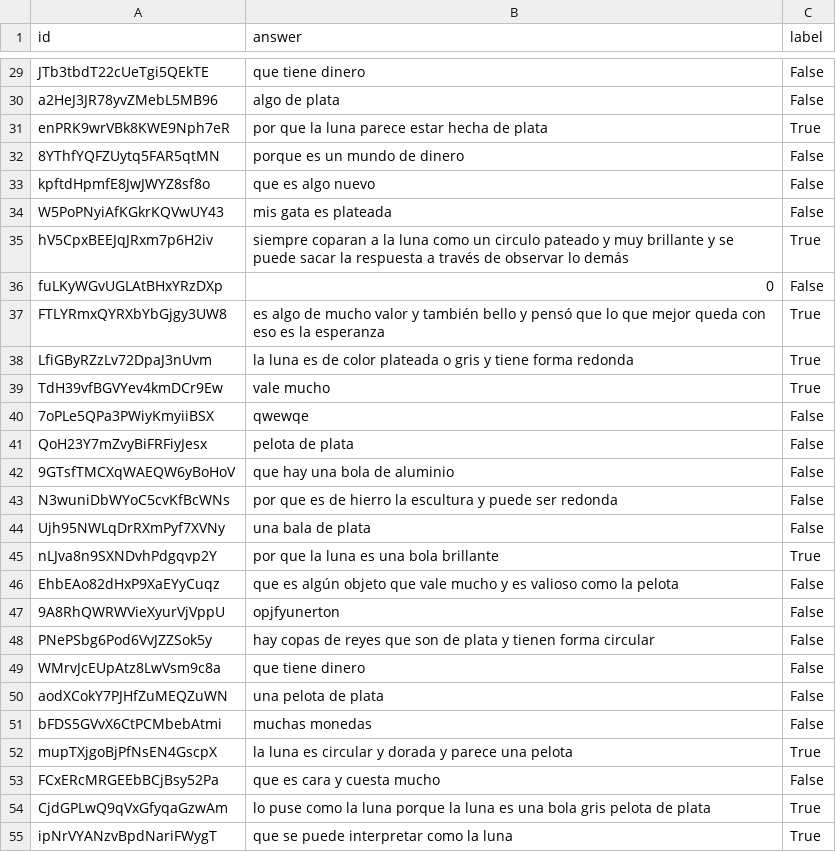
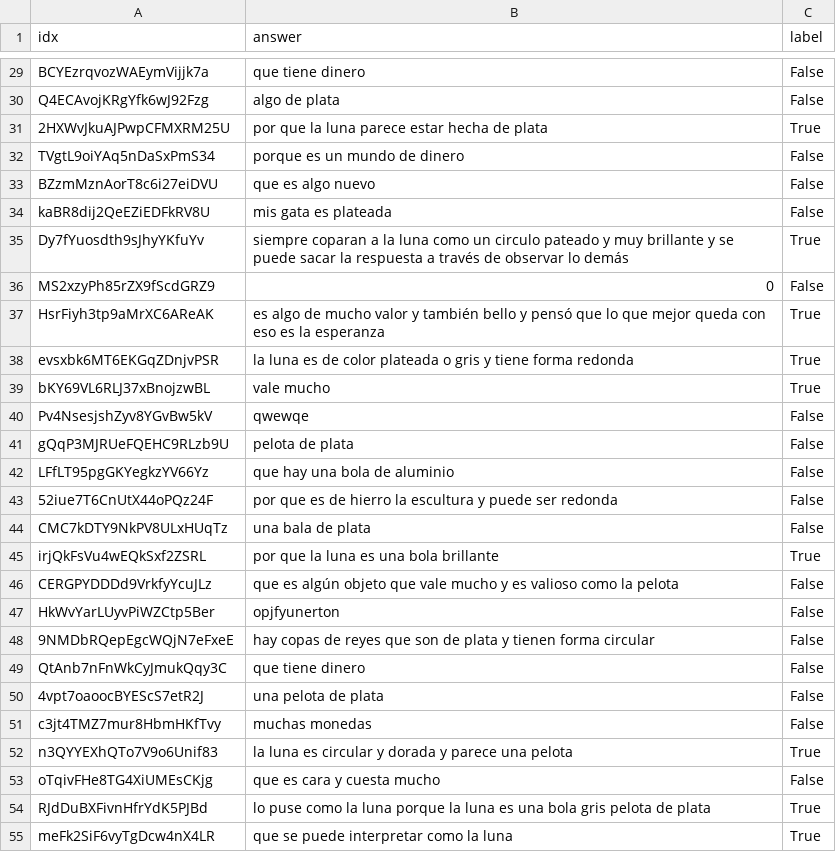
Before and after one commit to ValverDEV/NLPCogEval, a CSV file: datasets/CSVs/pelota_plata_test.csv, drawn as a sheet; only a part is shown, gaps mark what is left out; the diff covers the shown part only; the diff names each change by its address in the sheet, - before the commit and + after, or states it on an @@ line.

```diff
--- a/datasets/CSVs/pelota_plata_test.csv
+++ b/datasets/CSVs/pelota_plata_test.csv
-A1: id
+A1: idx
-A29 (idx): JTb3tbdT22cUeTgi5QEkTE
+A29 (idx): BCYEzrqvozWAEymVijjk7a
-A30 (idx): a2HeJ3JR78yvZMebL5MB96
+A30 (idx): Q4ECAvojKRgYfk6wJ92Fzg
-A31 (idx): enPRK9wrVBk8KWE9Nph7eR
+A31 (idx): 2HXWvJkuAJPwpCFMXRM25U
-A32 (idx): 8YThfYQFZUytq5FAR5qtMN
+A32 (idx): TVgtL9oiYAq5nDaSxPmS34
-A33 (idx): kpftdHpmfE8JwJWYZ8sf8o
+A33 (idx): BZzmMznAorT8c6i27eiDVU
-A34 (idx): W5PoPNyiAfKGkrKQVwUY43
+A34 (idx): kaBR8dij2QeEZiEDFkRV8U
-A35 (idx): hV5CpxBEEJqJRxm7p6H2iv
+A35 (idx): Dy7fYuosdth9sJhyYKfuYv
-A36 (idx): fuLKyWGvUGLAtBHxYRzDXp
+A36 (idx): MS2xzyPh85rZX9fScdGRZ9
-A37 (idx): FTLYRmxQYRXbYbGjgy3UW8
+A37 (idx): HsrFiyh3tp9aMrXC6AReAK
-A38 (idx): LfiGByRZzLv72DpaJ3nUvm
+A38 (idx): evsxbk6MT6EKGqZDnjvPSR
-A39 (idx): TdH39vfBGVYev4kmDCr9Ew
+A39 (idx): bKY69VL6RLJ37xBnojzwBL
-A40 (idx): 7oPLe5QPa3PWiyKmyiiBSX
+A40 (idx): Pv4NsesjshZyv8YGvBw5kV
-A41 (idx): QoH23Y7mZvyBiFRFiyJesx
+A41 (idx): gQqP3MJRUeFQEHC9RLzb9U
-A42 (idx): 9GTsfTMCXqWAEQW6yBoHoV
+A42 (idx): LFfLT95pgGKYegkzYV66Yz
-A43 (idx): N3wuniDbWYoC5cvKfBcWNs
+A43 (idx): 52iue7T6CnUtX44oPQz24F
-A44 (idx): Ujh95NWLqDrRXmPyf7XVNy
+A44 (idx): CMC7kDTY9NkPV8ULxHUqTz
-A45 (idx): nLJva8n9SXNDvhPdgqvp2Y
+A45 (idx): irjQkFsVu4wEQkSxf2ZSRL
-A46 (idx): EhbEAo82dHxP9XaEYyCuqz
+A46 (idx): CERGPYDDDd9VrkfyYcuJLz
-A47 (idx): 9A8RhQWRWVieXyurVjVppU
+A47 (idx): HkWvYarLUyvPiWZCtp5Ber
-A48 (idx): PNePSbg6Pod6VvJZZSok5y
+A48 (idx): 9NMDbRQepEgcWQjN7eFxeE
-A49 (idx): WMrvJcEUpAtz8LwVsm9c8a
+A49 (idx): QtAnb7nFnWkCyJmukQqy3C
-A50 (idx): aodXCokY7PJHfZuMEQZuWN
+A50 (idx): 4vpt7oaoocBYEScS7etR2J
-A51 (idx): bFDS5GVvX6CtPCMbebAtmi
+A51 (idx): c3jt4TMZ7mur8HbmHKfTvy
-A52 (idx): mupTXjgoBjPfNsEN4GscpX
+A52 (idx): n3QYYEXhQTo7V9o6Unif83
-A53 (idx): FCxERcMRGEEbBCjBsy52Pa
+A53 (idx): oTqivFHe8TG4XiUMEsCKjg
-A54 (idx): CjdGPLwQ9qVxGfyqaGzwAm
+A54 (idx): RJdDuBXFivnHfrYdK5PJBd
-A55 (idx): ipNrVYANzvBpdNariFWygT
+A55 (idx): meFk2SiF6vyTgDcw4nX4LR
```
Also changed, not shown: 91 edited cells elsewhere in this file, datasets/CSVs/pelota_gritos_test.csv, datasets/CSVs/pelota_gritos_train.csv, 4 other files.
